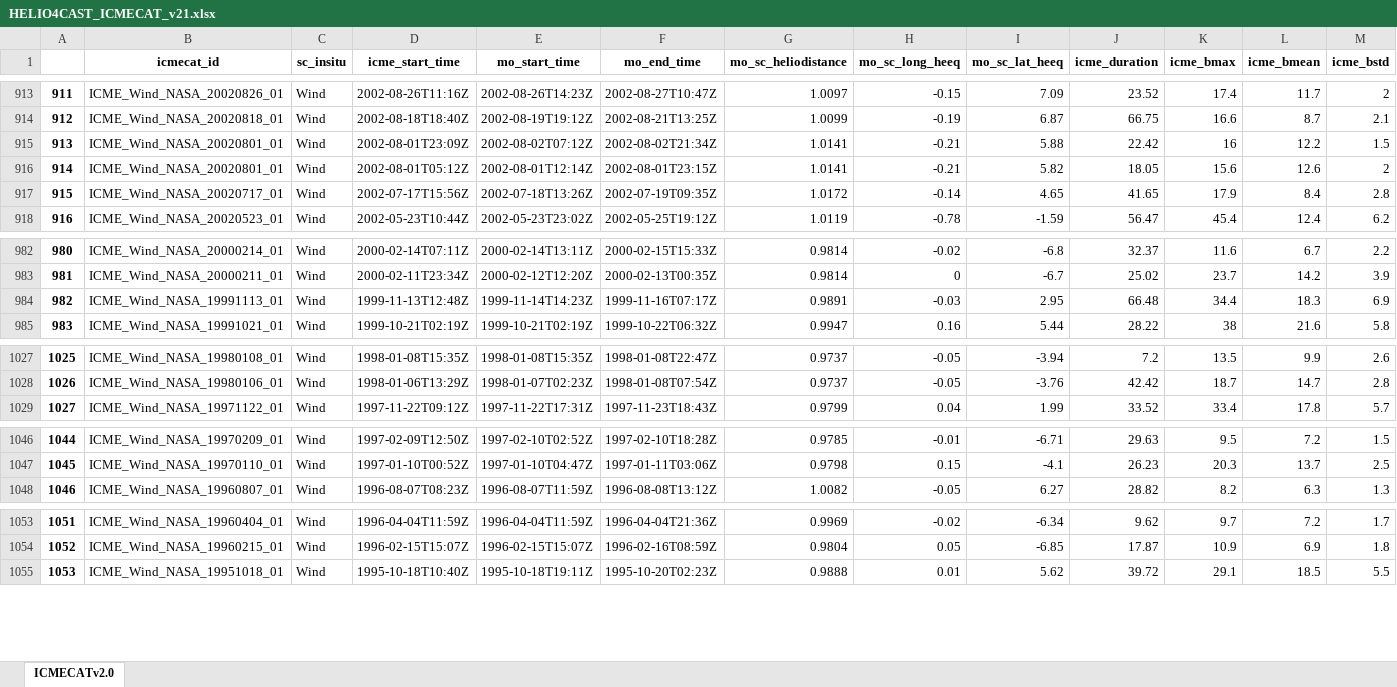
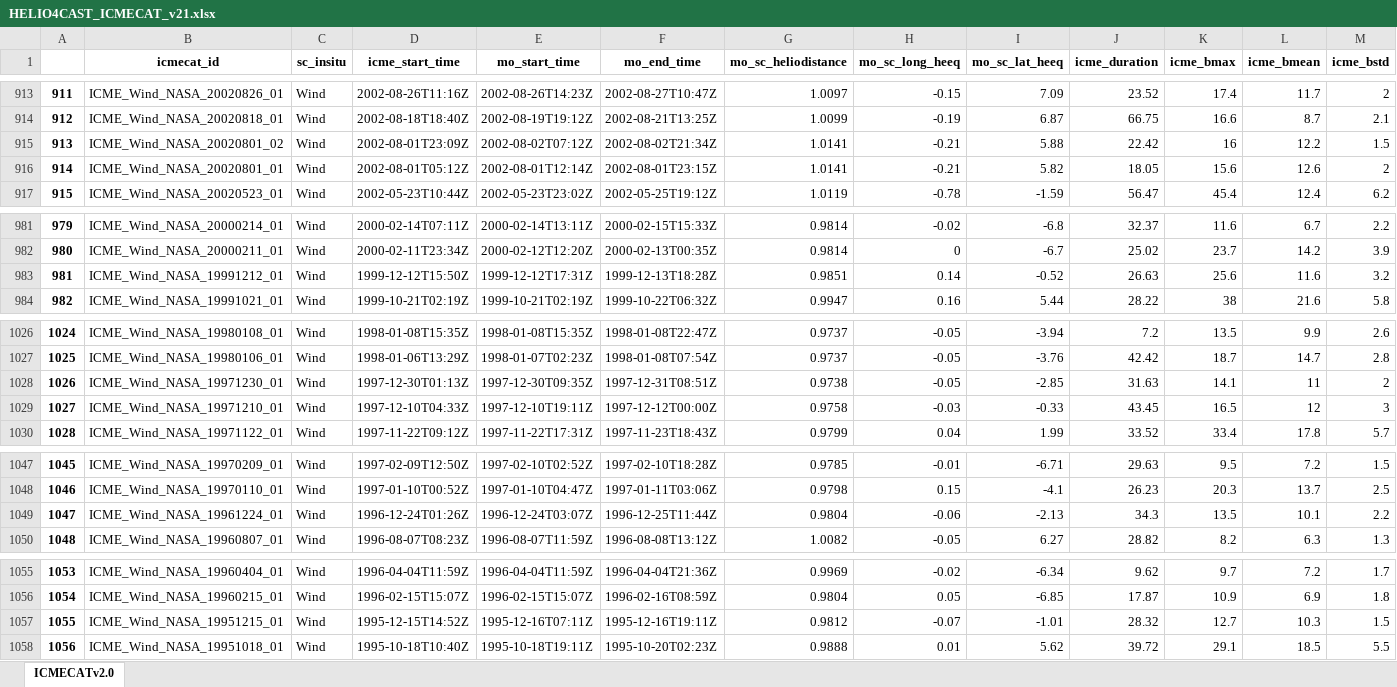
Before and after one commit to cmoestl/heliocats, an Excel workbook: icmecat/HELIO4CAST_ICMECAT_v21.xlsx, sheet ICMECATv2.0, drawn as a sheet; only a part is shown, gaps mark what is left out; values as stored, in another font and other column widths than the file's, no borders; removed rows and columns are numbered as before the commit, all else as after; rows hold the shown columns only; the diff covers the shown part only; the diff names each change by its address in the sheet, - before the commit and + after, or states it on an @@ line.

Commit message:
icmecat update wind 1995- finished

```diff
--- a/icmecat/HELIO4CAST_ICMECAT_v21.xlsx (sheet ICMECATv2.0)
+++ b/icmecat/HELIO4CAST_ICMECAT_v21.xlsx (sheet ICMECATv2.0)
@@ column A renumbered from row 540 down @@
-B915 (icmecat_id): ICME_Wind_NASA_20020801_01
+B915 (icmecat_id): ICME_Wind_NASA_20020801_02
-row 917: 915 | ICME_Wind_NASA_20020717_01 | Wind | 2002-07-17T15:56Z | 2002-07-18T13:26Z | 2002-07-19T09:35Z | 1.0172 | -0.14 | 4.65 | 41.65 | 17.9 | 8.4 | 2.8
-row 984: 982 | ICME_Wind_NASA_19991113_01 | Wind | 1999-11-13T12:48Z | 1999-11-14T14:23Z | 1999-11-16T07:17Z | 0.9891 | -0.03 | 2.95 | 66.48 | 34.4 | 18.3 | 6.9
+row 983: 981 | ICME_Wind_NASA_19991212_01 | Wind | 1999-12-12T15:50Z | 1999-12-12T17:31Z | 1999-12-13T18:28Z | 0.9851 | 0.14 | -0.52 | 26.63 | 25.6 | 11.6 | 3.2
+row 1028: 1026 | ICME_Wind_NASA_19971230_01 | Wind | 1997-12-30T01:13Z | 1997-12-30T09:35Z | 1997-12-31T08:51Z | 0.9738 | -0.05 | -2.85 | 31.63 | 14.1 | 11 | 2
+row 1029: 1027 | ICME_Wind_NASA_19971210_01 | Wind | 1997-12-10T04:33Z | 1997-12-10T19:11Z | 1997-12-12T00:00Z | 0.9758 | -0.03 | -0.33 | 43.45 | 16.5 | 12 | 3
+row 1049: 1047 | ICME_Wind_NASA_19961224_01 | Wind | 1996-12-24T01:26Z | 1996-12-24T03:07Z | 1996-12-25T11:44Z | 0.9804 | -0.06 | -2.13 | 34.3 | 13.5 | 10.1 | 2.2
+row 1057: 1055 | ICME_Wind_NASA_19951215_01 | Wind | 1995-12-15T14:52Z | 1995-12-16T07:11Z | 1995-12-16T19:11Z | 0.9812 | -0.07 | -1.01 | 28.32 | 12.7 | 10.3 | 1.5
```
Also changed, not shown: 1 moved row and 242 edited cells elsewhere in this sheet, icmecat/HELIO4CAST_ICMECAT_v21_master2.xlsx, 20 other files.
